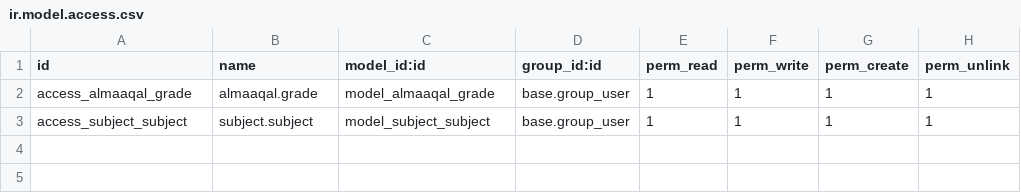
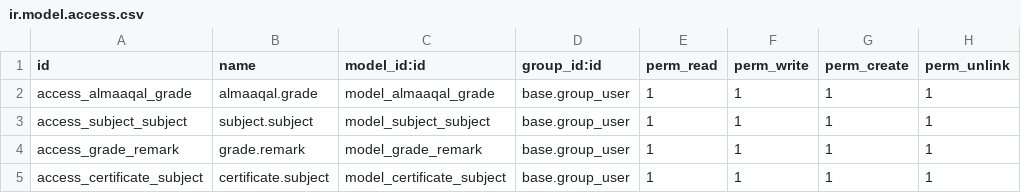
Before and after one commit to anujtechtime/test, a CSV file: almaaqal_grade/security/ir.model.access.csv, drawn as a sheet; the diff names each change by its address in the sheet, - before the commit and + after, or states it on an @@ line.

```diff
--- a/almaaqal_grade/security/ir.model.access.csv
+++ b/almaaqal_grade/security/ir.model.access.csv
+row 4: access_grade_remark | grade.remark | model_grade_remark | base.group_user | 1 | 1 | 1 | 1
+row 5: access_certificate_subject | certificate.subject | model_certificate_subject | base.group_user | 1 | 1 | 1 | 1
```
Also changed, not shown: 41 other files.
